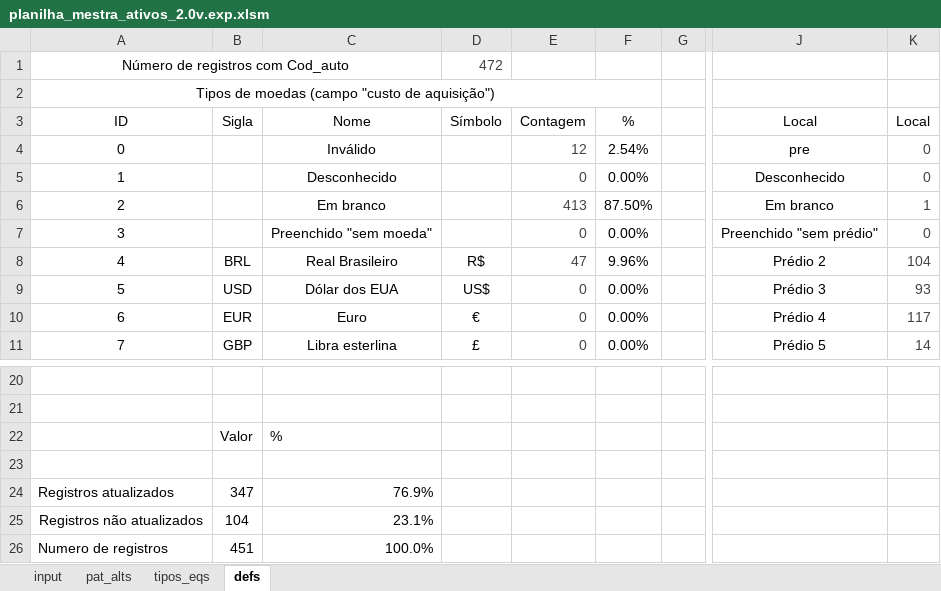
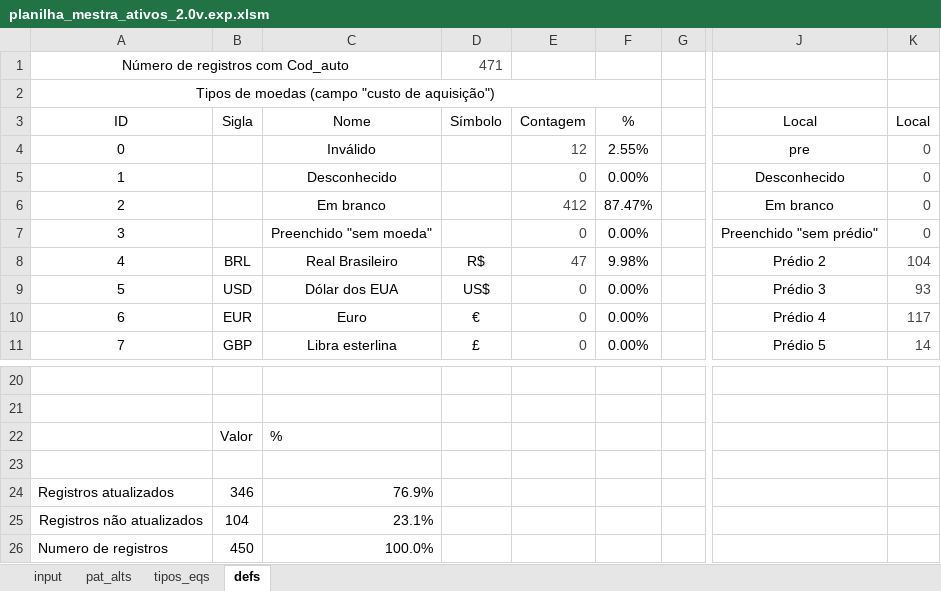
Before and after one commit to augustin1977/SistemaAtivos, an Excel workbook: banco Migrado/NovoBanco/planilha_mestra_ativos_2.0v.exp.xlsm, sheet defs, drawn as a sheet; only a part is shown, gaps mark what is left out; values as stored, in another font and other column widths than the file's, no borders; charts and pictures not drawn; the diff names each change by its address in the sheet, - before the commit and + after, or states it on an @@ line.

```diff
--- a/banco Migrado/NovoBanco/planilha_mestra_ativos_2.0v.exp.xlsm (sheet defs)
+++ b/banco Migrado/NovoBanco/planilha_mestra_ativos_2.0v.exp.xlsm (sheet defs)
-D1: 472
+D1: 471
-F4: 2.54%
+F4: 2.55%
-E6: 413
+E6: 412
-F6: 87.50%
+F6: 87.47%
-K6: 1
+K6: 0
-F8: 9.96%
+F8: 9.98%
-B24: 347
+B24: 346
-B26: 451
+B26: 450
```
Also changed, not shown: sheet input, sheet pat_alts, formulas that keep their value, charts or pictures, 4 other files.
